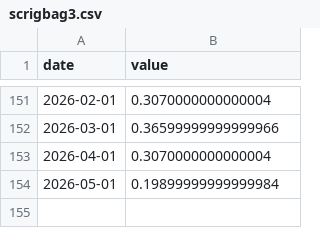
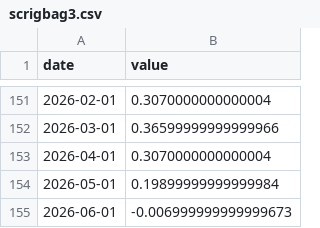
Before and after one commit to Allisterh/nowcasting-Australia, a CSV file: nowcasting_v2/data_raw/scrigbag3.csv, drawn as a sheet; only a part is shown, gaps mark what is left out; the diff names each change by its address in the sheet, - before the commit and + after, or states it on an @@ line.

```diff
--- a/nowcasting_v2/data_raw/scrigbag3.csv
+++ b/nowcasting_v2/data_raw/scrigbag3.csv
+row 155: 2026-06-01 | -0.006999999999999673
```
Also changed, not shown: nowcasting_v2/data_raw/export.csv, nowcasting_v2/data_raw/fcmygbag10.csv, 12 other files.
